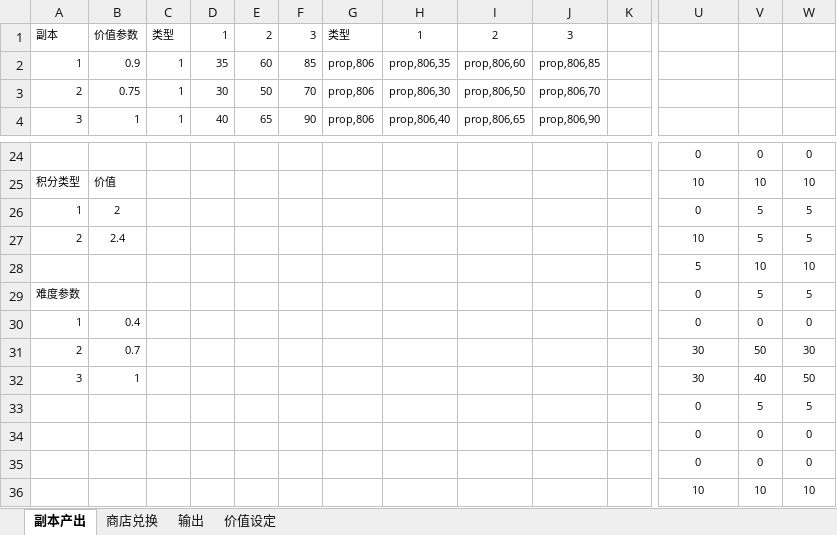
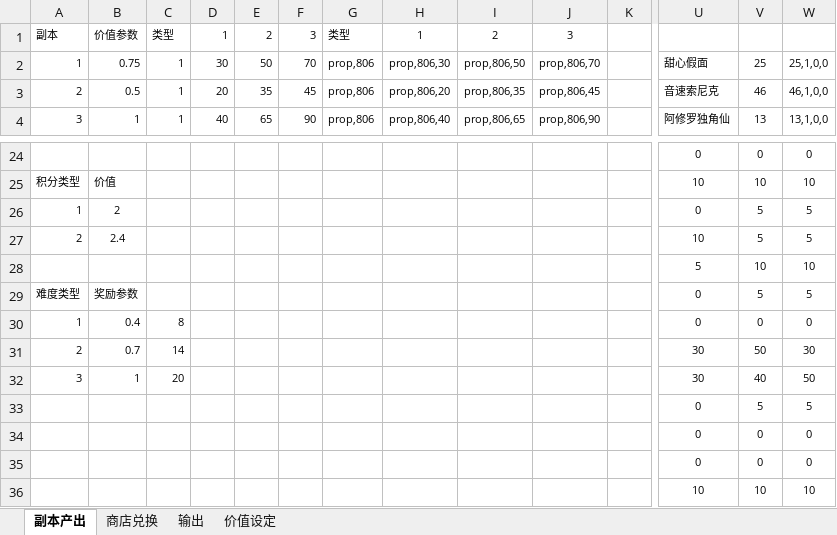
Before and after one commit to lengye49/OPM_Excel, an Excel workbook: OPM经济数值/活动副本.xlsx, sheet 副本产出, drawn as a sheet; only a part is shown, gaps mark what is left out; values as stored, in another font and other column widths than the file's, no borders; the diff covers the shown part only; the diff names each change by its address in the sheet, - before the commit and + after, or states it on an @@ line.

```diff
--- a/OPM经济数值/活动副本.xlsx (sheet 副本产出)
+++ b/OPM经济数值/活动副本.xlsx (sheet 副本产出)
-B2: 0.9
+B2: 0.75
-D2: 35
+D2: 30
-E2: 60
+E2: 50
-F2: 85
+F2: 70
-H2: prop,806,35
+H2: prop,806,30
-I2: prop,806,60
+I2: prop,806,50
-J2: prop,806,85
+J2: prop,806,70
-U2: (empty)
+U2: 甜心假面
-V2: (empty)
+V2: 25
-W2: (empty)
+W2: 25,1,0,0
-B3: 0.75
+B3: 0.5
-D3: 30
+D3: 20
-E3: 50
+E3: 35
-F3: 70
+F3: 45
-H3: prop,806,30
+H3: prop,806,20
-I3: prop,806,50
+I3: prop,806,35
-J3: prop,806,70
+J3: prop,806,45
-U3: (empty)
+U3: 音速索尼克
-V3: (empty)
+V3: 46
-W3: (empty)
+W3: 46,1,0,0
-U4: (empty)
+U4: 阿修罗独角仙
-V4: (empty)
+V4: 13
-W4: (empty)
+W4: 13,1,0,0
-A29: 难度参数
+A29: 难度类型
-B29: (empty)
+B29: 奖励参数
-C30: (empty)
+C30: 8
-C31: (empty)
+C31: 14
-C32: (empty)
+C32: 20
```
Also changed, not shown: 37 edited cells elsewhere in this sheet, sheet 输出, OPM经济数值/一次性奖励.xlsx, OPM经济数值/公会.xlsx, 1 other file.
